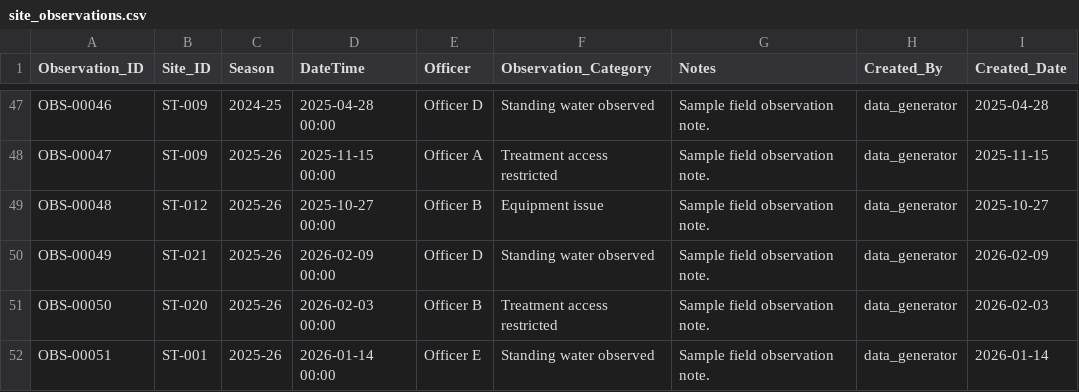
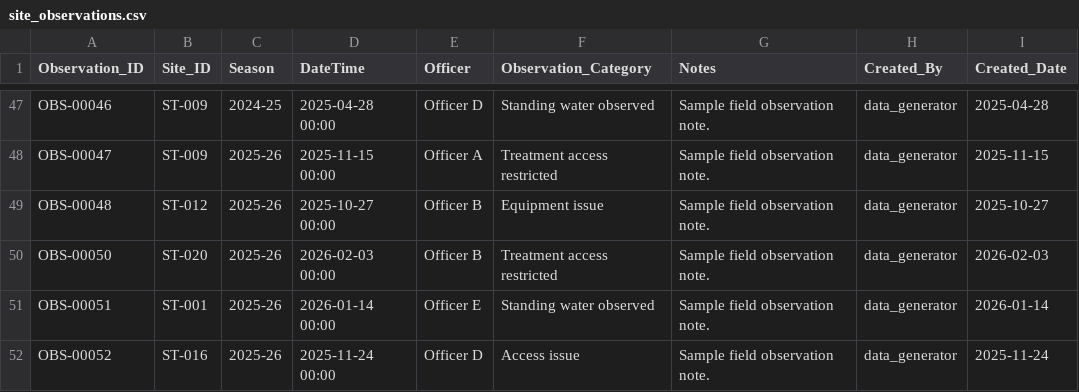
Before and after one commit to AYatesEH/Mosquito-Dashboard, a CSV file: data/raw/site_observations.csv, drawn as a sheet; only a part is shown, gaps mark what is left out; the shorter side is filled out with more unchanged rows.

```diff
--- a/data/raw/site_observations.csv
+++ b/data/raw/site_observations.csv
@@ -49,3 +49,2 @@ OBS-00047,ST-009,2025-26,2025-11-15 00:00,Officer A,Treatment access restricted,
 OBS-00048,ST-012,2025-26,2025-10-27 00:00,Officer B,Equipment issue,Sample field observation note.,data_generator,2025-10-27
-OBS-00049,ST-021,2025-26,2026-02-09 00:00,Officer D,Standing water observed,Sample field observation note.,data_generator,2026-02-09
 OBS-00050,ST-020,2025-26,2026-02-03 00:00,Officer B,Treatment access restricted,Sample field observation note.,data_generator,2026-02-03
```
Also changed, not shown: data/raw/complaints.csv, data/raw/cost_entries.csv, 5 other files.
